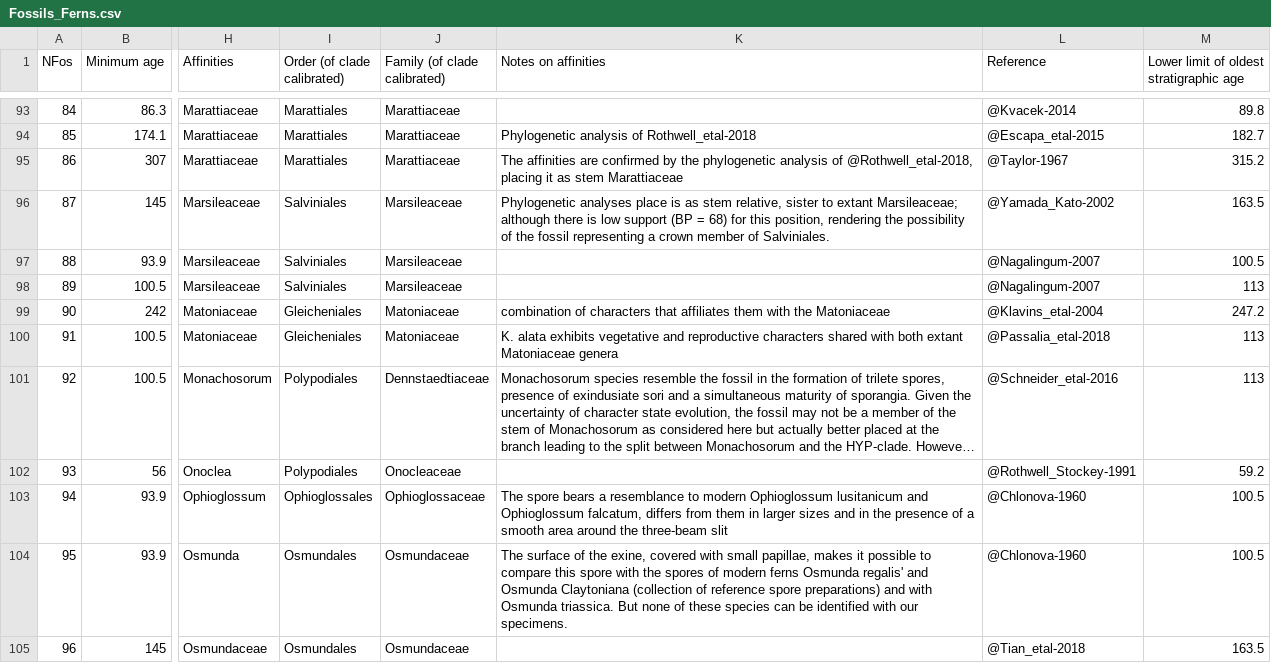
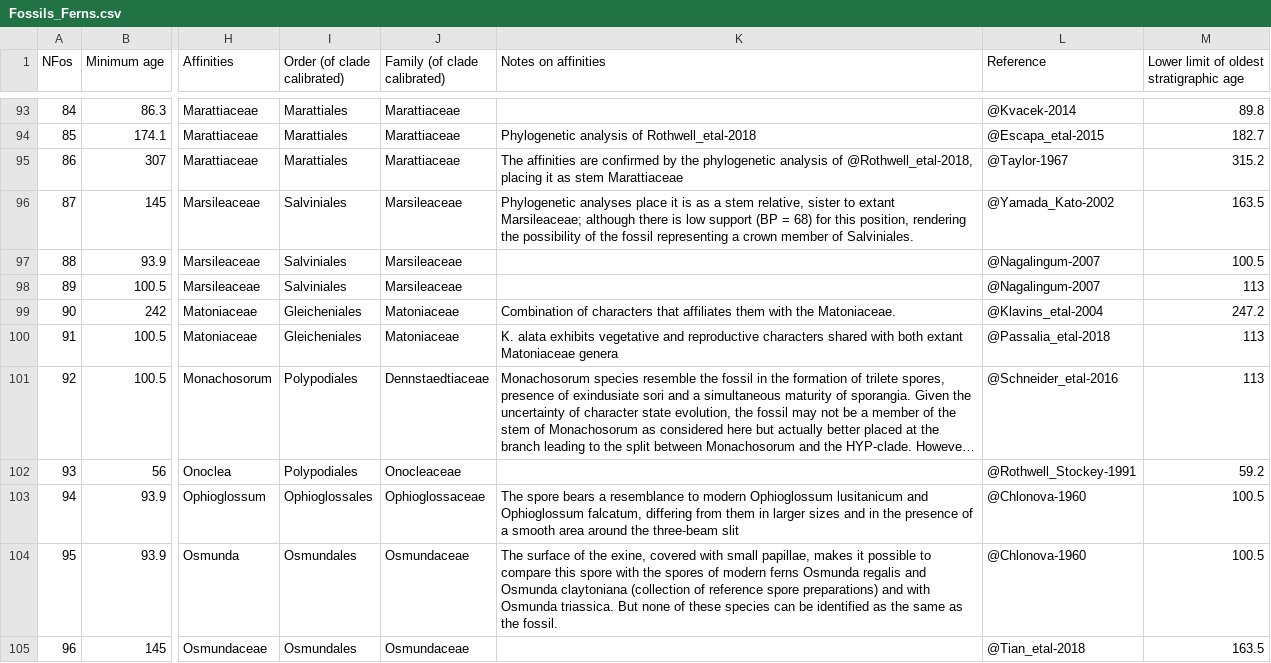
Before and after one commit to fernphy/ferncal, a CSV file: Fossils_Ferns.csv, drawn as a sheet; only a part is shown, gaps mark what is left out; long unchanged cells end in …; the diff covers the shown part only; the diff names each change by its address in the sheet, - before the commit and + after, or states it on an @@ line.

Commit message:
Fix grammar for some notes on affinities

```diff
--- a/Fossils_Ferns.csv
+++ b/Fossils_Ferns.csv
-K96 (Notes on affinities): …analyses place is as stem relative,…
+K96 (Notes on affinities): …analyses place it is as a stem relative,…
-K99 (Notes on affinities): combination of characters that affiliates them with the Matoniaceae
+K99 (Notes on affinities): Combination of characters that affiliates them with the Matoniaceae.
-K103 (Notes on affinities): …Ophioglossum falcatum, differs from them…
+K103 (Notes on affinities): …Ophioglossum falcatum, differing from them…
-K104 (Notes on affinities): …ferns Osmunda regalis' and Osmunda Claytoniana (collection of reference spore preparations) and with Osmunda triassica. But none of these species can be identified with our specimens.
+K104 (Notes on affinities): …ferns Osmunda regalis and Osmunda claytoniana (collection of reference spore preparations) and with Osmunda triassica. But none of these species can be identified as the same as the fossil.
```
Also changed, not shown: 28 edited cells elsewhere in this file.
